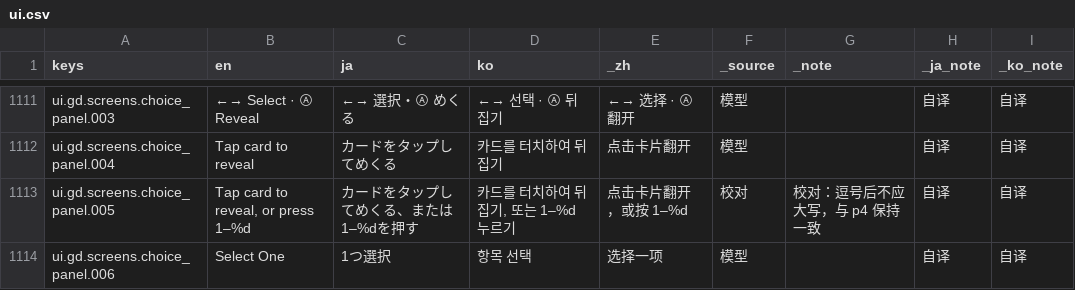
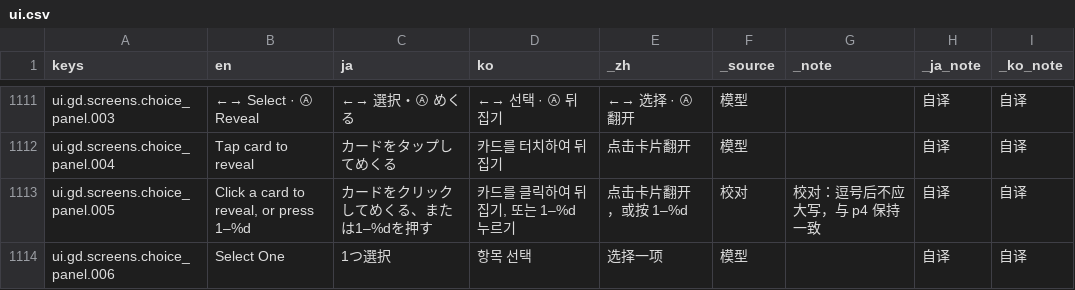
Before and after one commit to cryus-2000/ArknightsSurvivors, a CSV file: game/l10n/ui.csv, drawn as a sheet; only a part is shown, gaps mark what is left out; the diff covers the shown part only.

```diff
--- a/game/l10n/ui.csv
+++ b/game/l10n/ui.csv
@@ -1160,3 +1160,3 @@ ui.gd.screens.choice_panel.003,←→ Select · Ⓐ Reveal,←→ 選択・Ⓐ
 ui.gd.screens.choice_panel.004,Tap card to reveal,カードをタップしてめくる,카드를 터치하여 뒤집기,点击卡片翻开,模型,,自译,自译
-ui.gd.screens.choice_panel.005,"Tap card to reveal, or press 1–%d",カードをタップしてめくる、または1–%dを押す,"카드를 터치하여 뒤집기, 또는 1–%d 누르기",点击卡片翻开，或按 1–%d,校对,校对：逗号后不应大写，与 p4 保持一致,自译,自译
+ui.gd.screens.choice_panel.005,"Click a card to reveal, or press 1–%d",カードをクリックしてめくる、または1–%dを押す,"카드를 클릭하여 뒤집기, 또는 1–%d 누르기",点击卡片翻开，或按 1–%d,校对,校对：逗号后不应大写，与 p4 保持一致,自译,自译
 ui.gd.screens.choice_panel.006,Select One,1つ選択,항목 선택,选择一项,模型,,自译,自译
```
Also changed, not shown: 23 edited cells elsewhere in this file.
